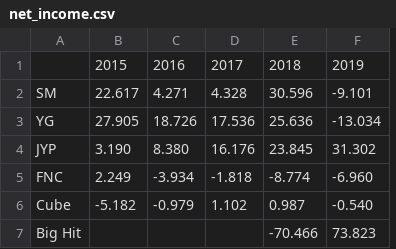
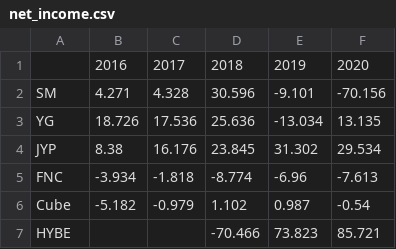
Before and after one commit to charliezcr/Kpop-Data-Analysis, a CSV file: net_income.csv, drawn as a sheet; removed rows and columns are numbered as before the commit, all else as after; the diff names each change by its address in the sheet, - before the commit and + after, or states it on an @@ line.

```diff
--- a/net_income.csv
+++ b/net_income.csv
-column B, rows 1-6: 2015 | 22.617 | 27.905 | 3.190 | 2.249 | -5.182
+column F, rows 1-7: 2020 | -70.156 | 13.135 | 29.534 | -7.613 | -0.54 | 85.721
-B4: 8.380
+B4: 8.38
-E5: -6.960
+E5: -6.96
-B6: -0.979
+B6: -5.182
-C6: 1.102
+C6: -0.979
-D6: 0.987
+D6: 1.102
-E6: -0.540
+E6: 0.987
-A7: Big Hit
+A7: HYBE
```
Also changed, not shown: kpop_idols_boy_groups.csv, kpop_idols_girl_groups.csv, 2 other files.
